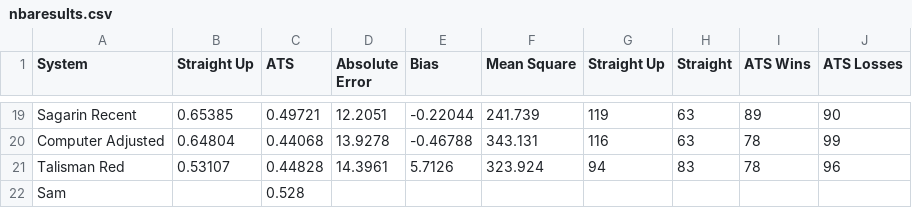
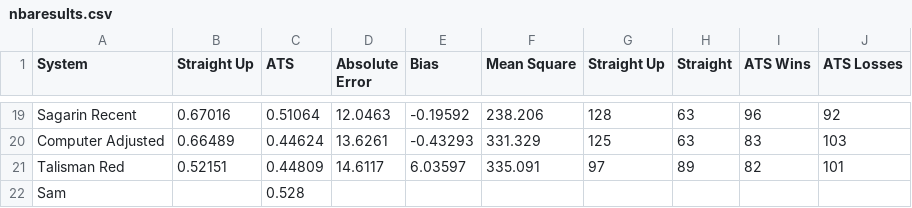
Before and after one commit to marcobets91/nba, a CSV file: nbaresults.csv, drawn as a sheet; only a part is shown, gaps mark what is left out; the diff covers the shown part only; the diff names each change by its address in the sheet, - before the commit and + after, or states it on an @@ line.

```diff
--- a/nbaresults.csv
+++ b/nbaresults.csv
-B19 (Straight Up): 0.65385
+B19 (Straight Up): 0.67016
-C19 (ATS): 0.49721
+C19 (ATS): 0.51064
-D19 (Absolute Error): 12.2051
+D19 (Absolute Error): 12.0463
-E19 (Bias): -0.22044
+E19 (Bias): -0.19592
-F19 (Mean Square): 241.739
+F19 (Mean Square): 238.206
-G19 (Straight Up): 119
+G19 (Straight Up): 128
-I19 (ATS Wins): 89
+I19 (ATS Wins): 96
-J19 (ATS Losses): 90
+J19 (ATS Losses): 92
-B20 (Straight Up): 0.64804
+B20 (Straight Up): 0.66489
-C20 (ATS): 0.44068
+C20 (ATS): 0.44624
-D20 (Absolute Error): 13.9278
+D20 (Absolute Error): 13.6261
-E20 (Bias): -0.46788
+E20 (Bias): -0.43293
-F20 (Mean Square): 343.131
+F20 (Mean Square): 331.329
-G20 (Straight Up): 116
+G20 (Straight Up): 125
-I20 (ATS Wins): 78
+I20 (ATS Wins): 83
-J20 (ATS Losses): 99
+J20 (ATS Losses): 103
-B21 (Straight Up): 0.53107
+B21 (Straight Up): 0.52151
-C21 (ATS): 0.44828
+C21 (ATS): 0.44809
-D21 (Absolute Error): 14.3961
+D21 (Absolute Error): 14.6117
-E21 (Bias): 5.7126
+E21 (Bias): 6.03597
-F21 (Mean Square): 323.924
+F21 (Mean Square): 335.091
-G21 (Straight Up): 94
+G21 (Straight Up): 97
-H21 (Straight): 83
+H21 (Straight): 89
-I21 (ATS Wins): 78
+I21 (ATS Wins): 82
-J21 (ATS Losses): 96
+J21 (ATS Losses): 101
```
Also changed, not shown: 135 edited cells elsewhere in this file, nbapreds.csv.
